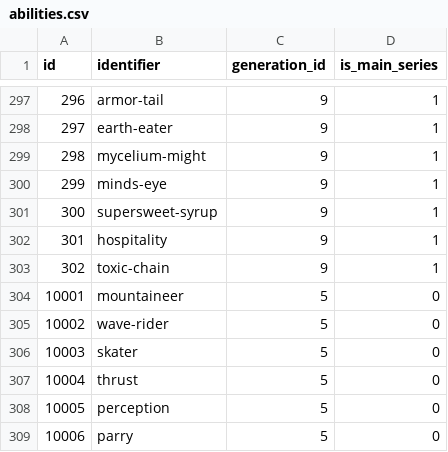
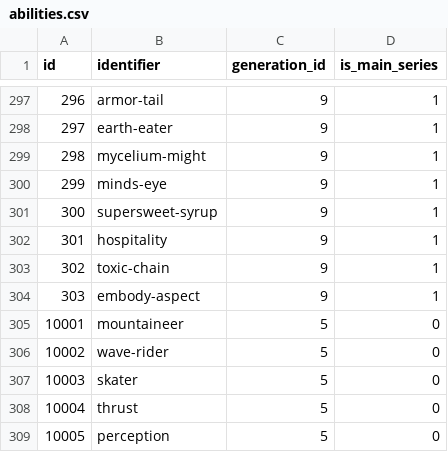
Before and after one commit to 14239/PokemonSearchMoveset, a CSV file: wwwroot/database/abilities.csv, drawn as a sheet; only a part is shown, gaps mark what is left out; the shorter side is filled out with more unchanged rows.

```diff
--- a/wwwroot/database/abilities.csv
+++ b/wwwroot/database/abilities.csv
@@ -303,2 +303,3 @@ id,identifier,generation_id,is_main_series
 302,toxic-chain,9,1
+303,embody-aspect,9,1
 10001,mountaineer,5,0
```
Also changed, not shown: wwwroot/database/pokemon_abilities.csv, 1 other file.
